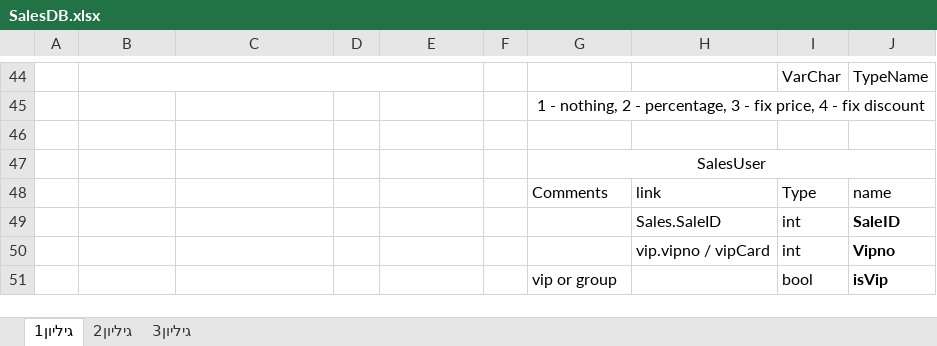
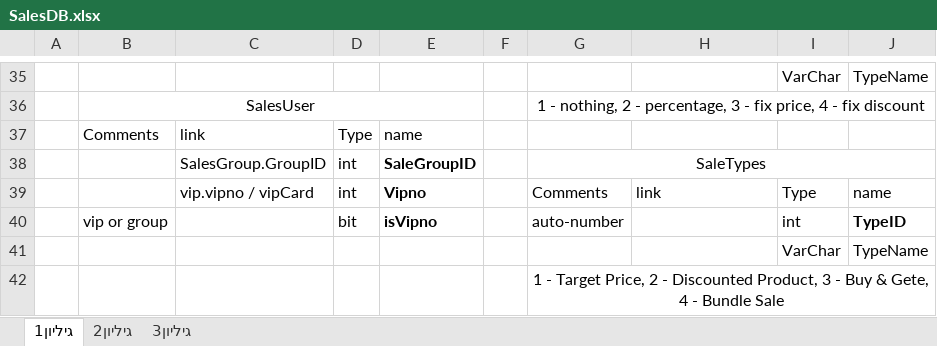
Before and after one commit to rafiass/SalesModule, an Excel workbook: Documents/SalesDB.xlsx, sheet גיליון1, drawn as a sheet; only a part is shown, gaps mark what is left out; values as stored, in another font and other column widths than the file's, no borders; removed rows and columns are numbered as before the commit, all else as after; the diff covers the shown part only; the diff names each change by its address in the sheet, - before the commit and + after, or states it on an @@ line.

Commit message:
Sale Management view

```diff
--- a/Documents/SalesDB.xlsx (sheet גיליון1)
+++ b/Documents/SalesDB.xlsx (sheet גיליון1)
-B44:E44 merged
-B36: (empty)
+B36: SalesUser
+B36:E36 merged
-row 37: (empty)
+row 37:  | Comments | link | Type | name
-row 47:  |  |  |  |  |  | SalesUser
+row 38:  |  | SalesGroup.GroupID | int | SaleGroupID |  | SaleTypes
-C39: (empty)
+C39: vip.vipno / vipCard
-D39: (empty)
+D39: int
-E39: (empty)
+E39: Vipno
-row 49:  |  |  |  |  |  |  | Sales.SaleID | int | SaleID
-row 50:  |  |  |  |  |  |  | vip.vipno / vipCard | int | Vipno
-row 51:  |  |  |  |  |  | vip or group |  | bool | isVip
+row 40:  | vip or group |  | bit | isVipno |  | auto-number |  | int | TypeID
+row 41:  |  |  |  |  |  |  |  | VarChar | TypeName
+row 42:  |  |  |  |  |  | 1 - Target Price, 2 - Discounted Product, 3 - Buy & Gete, 4 - Bundle Sale
```
Also changed, not shown: 21 added rows, 30 removed rows, 30 edited cells, cell formats and merged cells elsewhere in this sheet, 47 other files.
